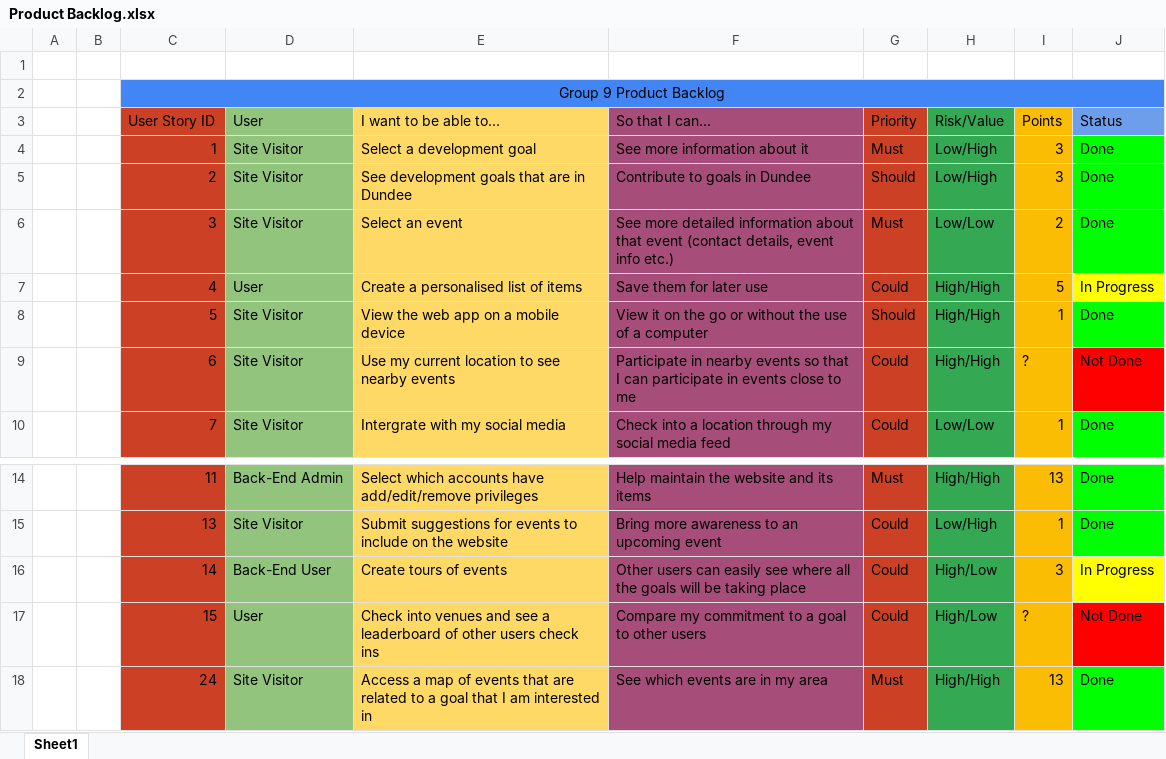
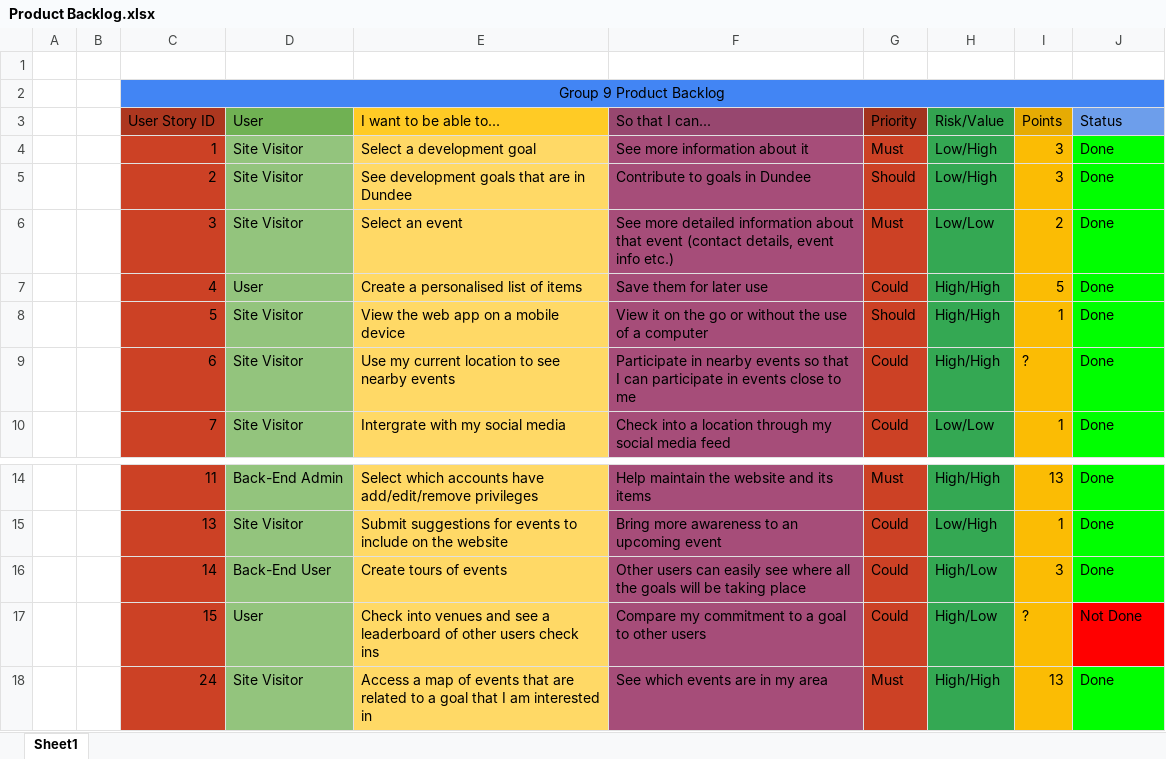
Before and after one commit to khaelemwatt/AC31007CourseworkGroup9, an Excel workbook: ProductBacklog/Product Backlog.xlsx, sheet Sheet1, drawn as a sheet; only a part is shown, gaps mark what is left out; values as stored, in another font and other column widths than the file's, no borders; charts and pictures not drawn; the diff names each change by its address in the sheet, - before the commit and + after, or states it on an @@ line.

Commit message:
Updated to reflect end of sprint 2

```diff
--- a/ProductBacklog/Product Backlog.xlsx (sheet Sheet1)
+++ b/ProductBacklog/Product Backlog.xlsx (sheet Sheet1)
-C3 fill: #CC4125
+C3 fill: #AD371F
-D3 fill: #93C47D
+D3 fill: #70B153
-E3 fill: #FFD966
+E3 fill: #FFCB25
-G3 fill: #CC4125
+G3 fill: #A3331D
-J7 (Status): In Progress
+J7 (Status): Done
-J7 fill: #FFFF00
+J7 fill: #00FF00
-J9 (Status): Not Done
+J9 (Status): Done
-J9 fill: #FF0000
+J9 fill: #00FF00
-J16 (Status): In Progress
+J16 (Status): Done
-J16 fill: #FFFF00
+J16 fill: #00FF00
```
Also changed, not shown: charts or pictures.
